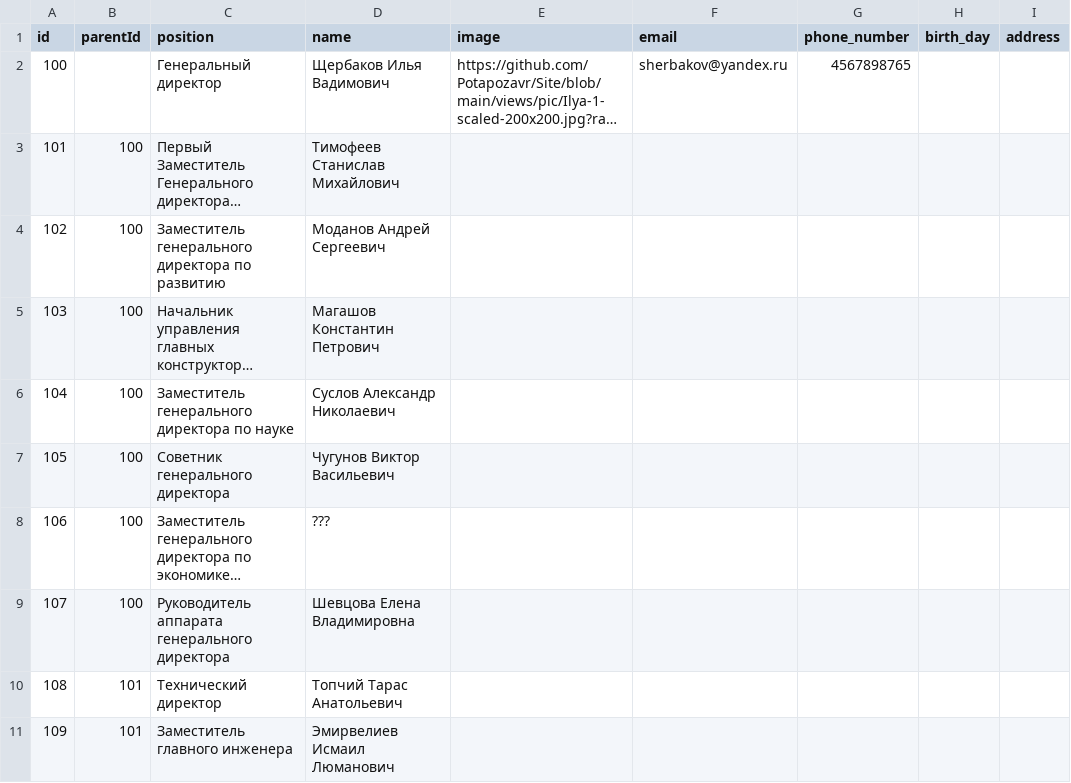
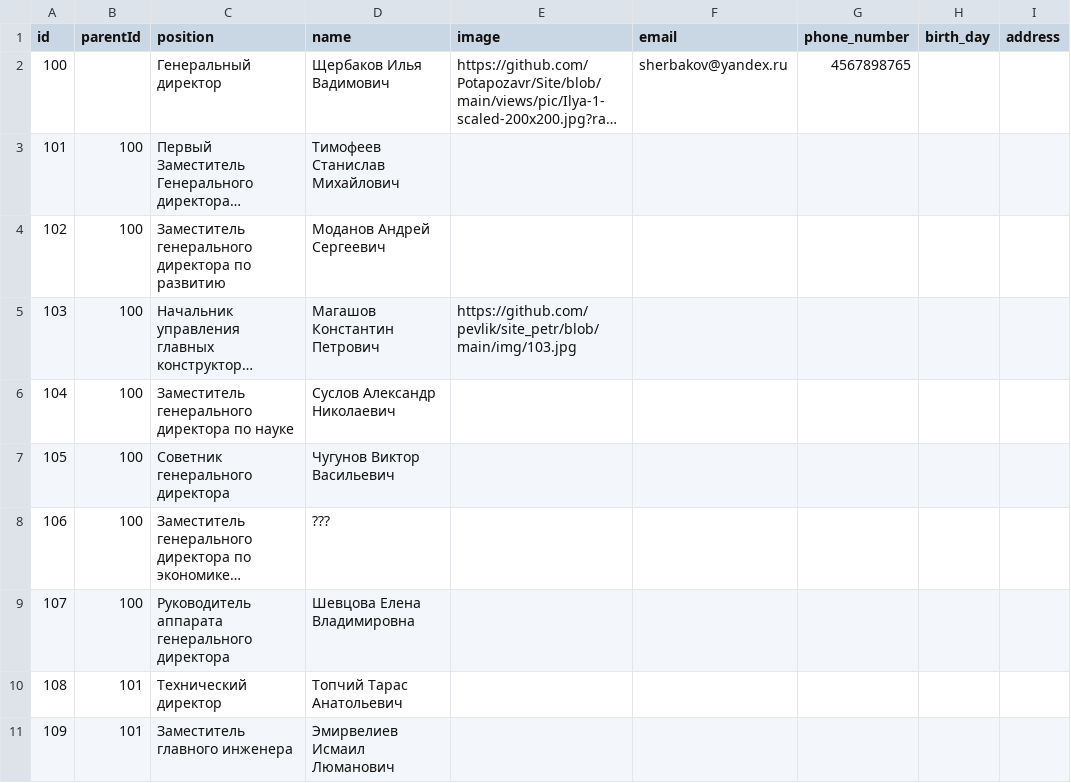
Before and after one commit to pevlik/site_petr, a CSV file: data_doc32.csv, drawn as a sheet; only a part is shown; long unchanged cells end in …; the diff names each change by its address in the sheet, - before the commit and + after, or states it on an @@ line.

Commit message:
Update data_doc32.csv

```diff
--- a/data_doc32.csv
+++ b/data_doc32.csv
-E5 (image): (empty)
+E5 (image): https://github.com/pevlik/site_petr/blob/main/img/103.jpg
```
